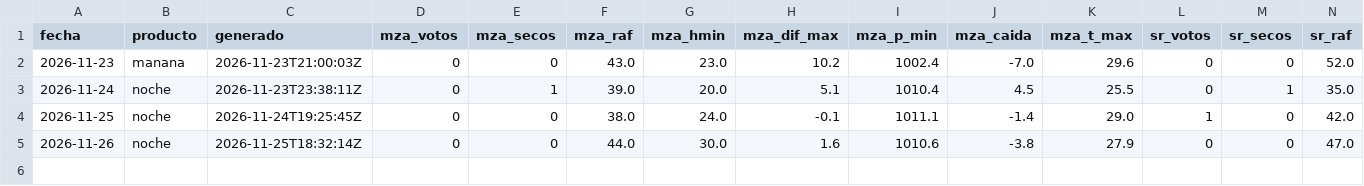
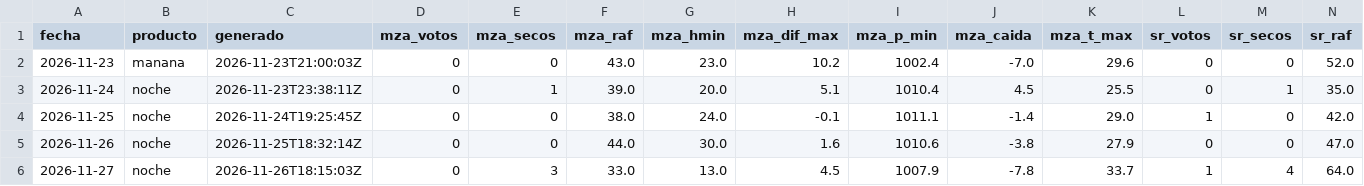
Before and after one commit to yayoar/tiempo-campero-datos, a CSV file: datos/zonda_registro.csv, drawn as a sheet; only a part is shown; rows hold the shown columns only; the diff names each change by its address in the sheet, - before the commit and + after, or states it on an @@ line.

```diff
--- a/datos/zonda_registro.csv
+++ b/datos/zonda_registro.csv
+row 6: 2026-11-27 | noche | 2026-11-26T18:15:03Z | 0 | 3 | 33.0 | 13.0 | 4.5 | 1007.9 | -7.8 | 33.7 | 1 | 4 | 64.0
```
Also changed, not shown: 1 other file.
